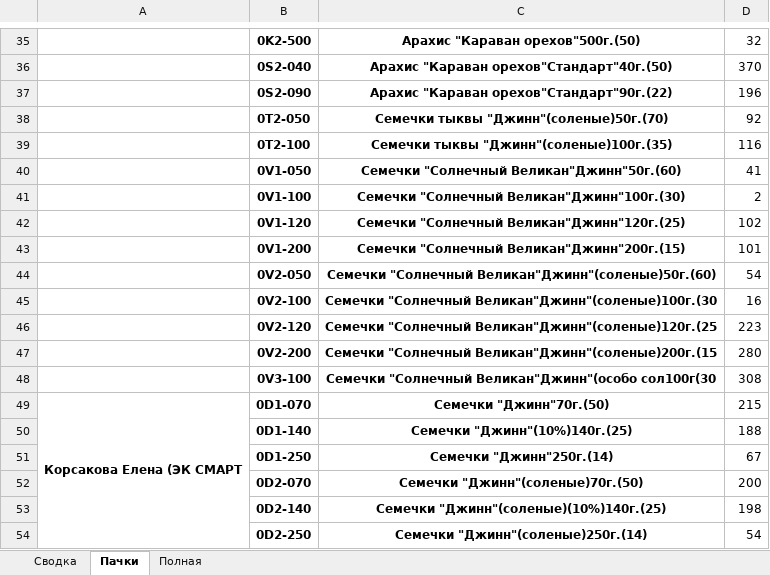
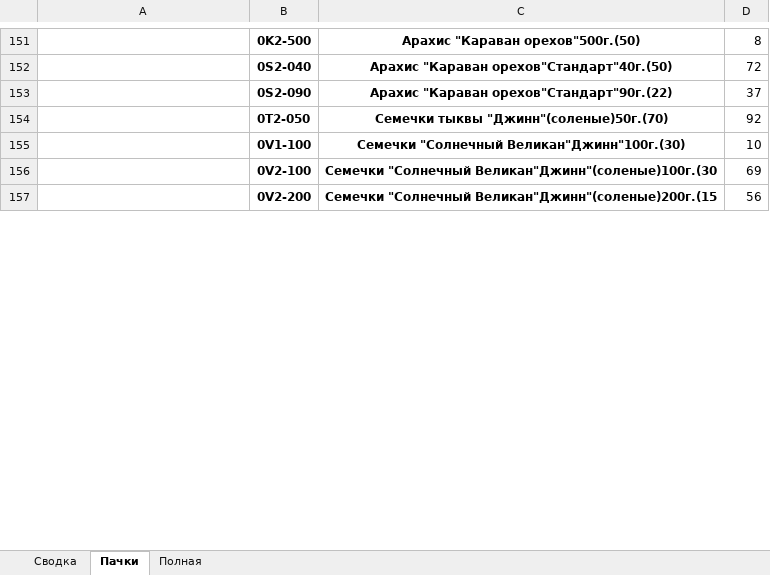
Before and after one commit to wildbat333/djin, an Excel workbook: smart_ivanovo_result.xlsx, sheet Пачки, drawn as a sheet; only a part is shown, gaps mark what is left out; values as stored, in another font and other column widths than the file's, no borders; removed rows and columns are numbered as before the commit, all else as after; the diff covers the shown part only; the diff names each change by its address in the sheet, - before the commit and + after, or states it on an @@ line.

```diff
--- a/smart_ivanovo_result.xlsx (sheet Пачки)
+++ b/smart_ivanovo_result.xlsx (sheet Пачки)
-D151: 32
+D151: 8
-D152: 370
+D152: 72
-D153: 196
+D153: 37
-row 39:  | 0T2-100 | Семечки тыквы "Джинн"(соленые)100г.(35) | 116
-row 40:  | 0V1-050 | Семечки "Солнечный Великан"Джинн"50г.(60) | 41
-D155: 2
+D155: 10
-row 42:  | 0V1-120 | Семечки "Солнечный Великан"Джинн"120г.(25) | 102
-row 43:  | 0V1-200 | Семечки "Солнечный Великан"Джинн"200г.(15) | 101
-row 44:  | 0V2-050 | Семечки "Солнечный Великан"Джинн"(соленые)50г.(60) | 54
-D156: 16
+D156: 69
-row 46:  | 0V2-120 | Семечки "Солнечный Великан"Джинн"(соленые)120г.(25 | 223
-D157: 280
+D157: 56
-row 48:  | 0V3-100 | Семечки "Солнечный Великан"Джинн"(особо сол100г(30 | 308
-row 49: Корсакова Елена (ЭК СМАРТ | 0D1-070 | Семечки "Джинн"70г.(50) | 215
-row 50:  | 0D1-140 | Семечки "Джинн"(10%)140г.(25) | 188
-row 51:  | 0D1-250 | Семечки "Джинн"250г.(14) | 67
-row 52:  | 0D2-070 | Семечки "Джинн"(соленые)70г.(50) | 200
-row 53:  | 0D2-140 | Семечки "Джинн"(соленые)(10%)140г.(25) | 198
-row 54:  | 0D2-250 | Семечки "Джинн"(соленые)250г.(14) | 54
```
Also changed, not shown: 135 added rows, 170 removed rows, 4 moved rows, 12 edited cells and merged cells elsewhere in this sheet, sheet Полная, sheet Сводка, smart_ivanovo.xlsx, 3 other files.
